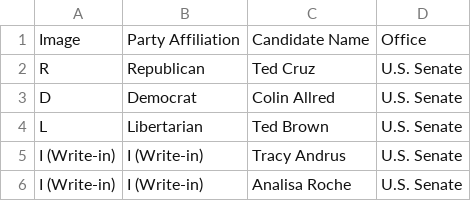
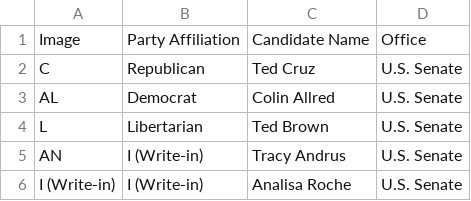
Before and after one commit to abcotvdata/2024_election_guides, a CSV file: Voting Guide Code/Excel_Files/KTRK_Races/US_Senate_Race.csv, drawn as a sheet.

```diff
--- a/Voting Guide Code/Excel_Files/KTRK_Races/US_Senate_Race.csv
+++ b/Voting Guide Code/Excel_Files/KTRK_Races/US_Senate_Race.csv
@@ -1,6 +1,6 @@
 Image,Party Affiliation,Candidate Name,Office
-R,Republican,Ted Cruz,U.S. Senate
-D,Democrat,Colin Allred,U.S. Senate
+C,Republican,Ted Cruz,U.S. Senate
+AL,Democrat,Colin Allred,U.S. Senate
 L,Libertarian,Ted Brown,U.S. Senate
-I (Write-in),I (Write-in),Tracy Andrus,U.S. Senate
+AN,I (Write-in),Tracy Andrus,U.S. Senate
 I (Write-in),I (Write-in),Analisa Roche,U.S. Senate
```
Also changed, not shown: 32 other files.
